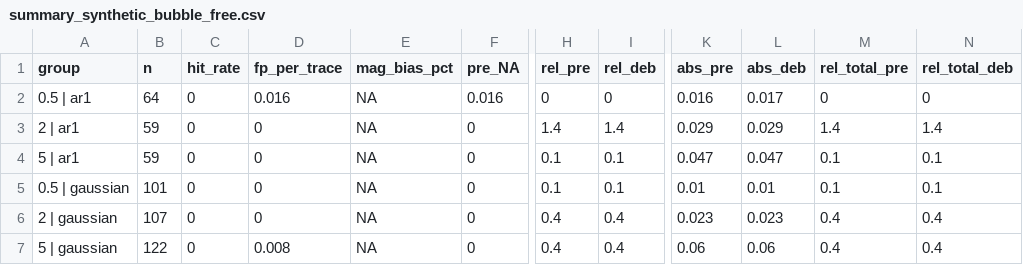
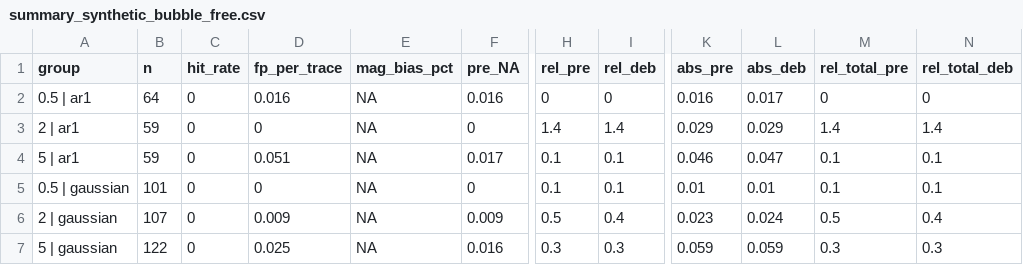
Before and after one commit to jgewirtzman/goFlux, a CSV file: inst/validation/summary_synthetic_bubble_free.csv, drawn as a sheet; only a part is shown, gaps mark what is left out; the diff names each change by its address in the sheet, - before the commit and + after, or states it on an @@ line.

```diff
--- a/inst/validation/summary_synthetic_bubble_free.csv
+++ b/inst/validation/summary_synthetic_bubble_free.csv
-D4 (fp_per_trace): 0
+D4 (fp_per_trace): 0.051
-F4 (pre_NA): 0
+F4 (pre_NA): 0.017
-K4 (abs_pre): 0.047
+K4 (abs_pre): 0.046
-D6 (fp_per_trace): 0
+D6 (fp_per_trace): 0.009
-F6 (pre_NA): 0
+F6 (pre_NA): 0.009
-H6 (rel_pre): 0.4
+H6 (rel_pre): 0.5
-L6 (abs_deb): 0.023
+L6 (abs_deb): 0.024
-M6 (rel_total_pre): 0.4
+M6 (rel_total_pre): 0.5
-D7 (fp_per_trace): 0.008
+D7 (fp_per_trace): 0.025
-F7 (pre_NA): 0
+F7 (pre_NA): 0.016
-H7 (rel_pre): 0.4
+H7 (rel_pre): 0.3
-I7 (rel_deb): 0.4
+I7 (rel_deb): 0.3
-K7 (abs_pre): 0.06
+K7 (abs_pre): 0.059
-L7 (abs_deb): 0.06
+L7 (abs_deb): 0.059
-M7 (rel_total_pre): 0.4
+M7 (rel_total_pre): 0.3
-N7 (rel_total_deb): 0.4
+N7 (rel_total_deb): 0.3
```
Also changed, not shown: inst/validation/events_blueflux.csv, inst/validation/results_blueflux.csv, 31 other files.
